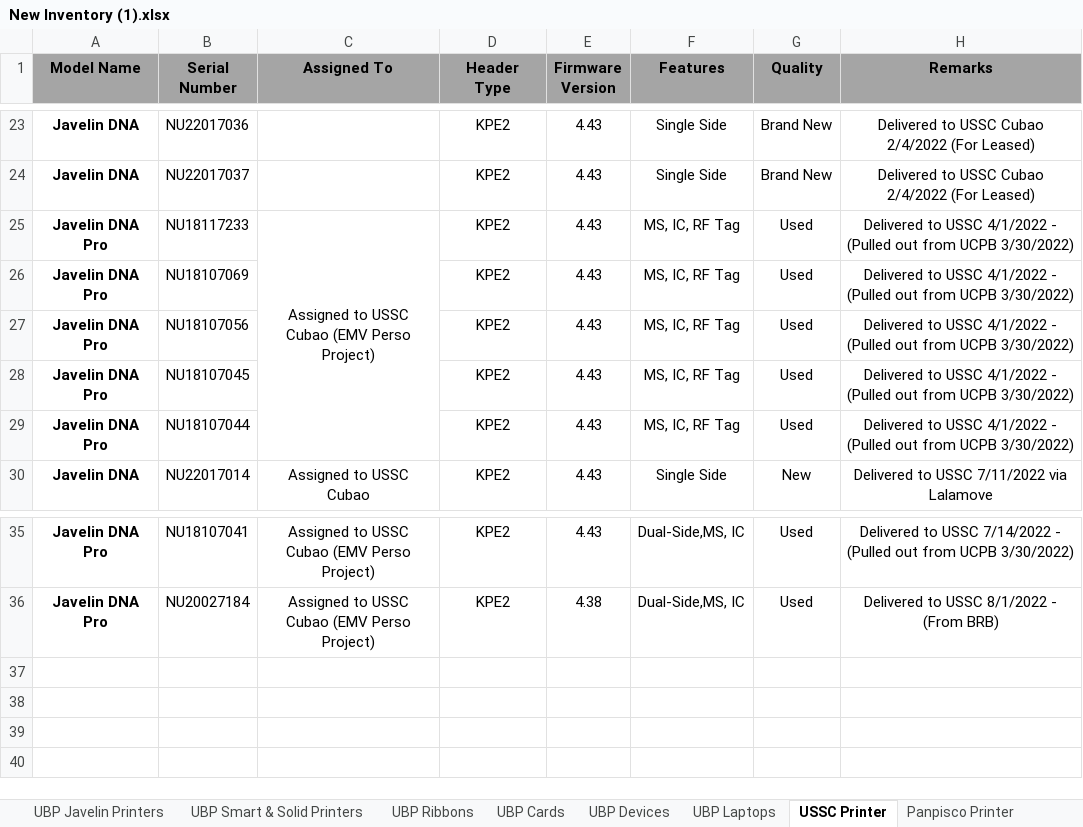
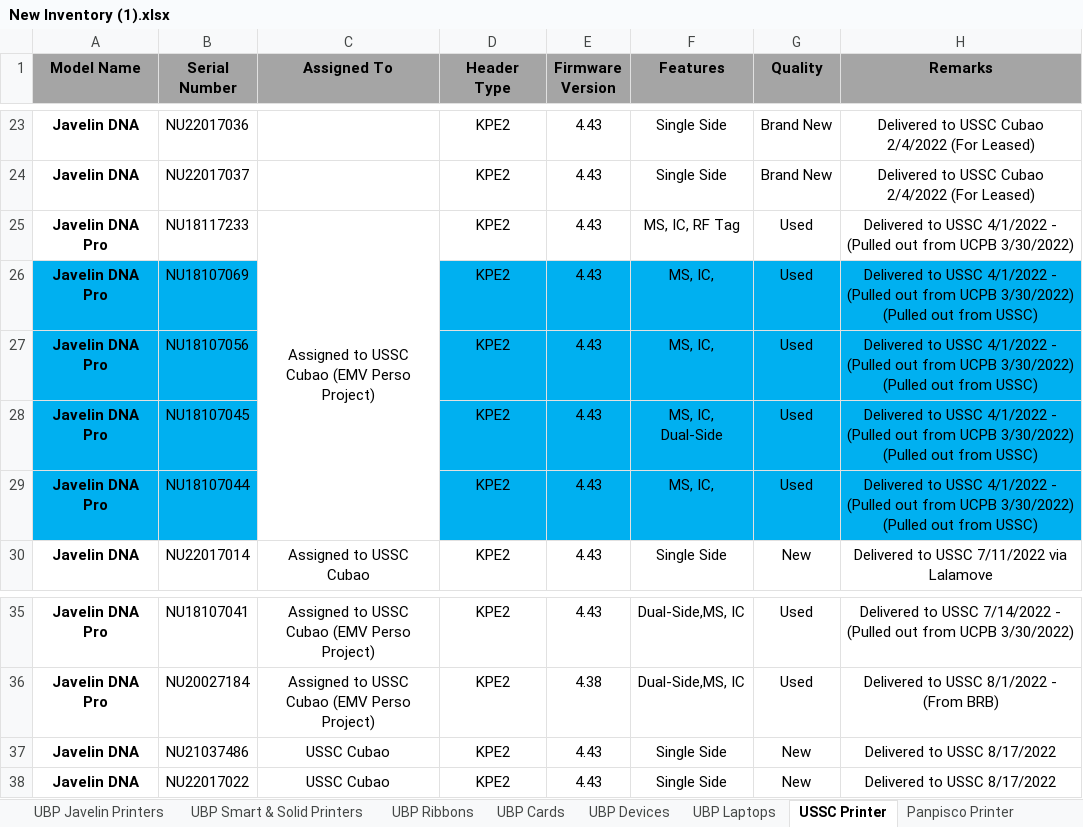
Before and after one commit to Mik-Arvin-Repo/Inventory, an Excel workbook: New Inventory (1).xlsx, sheet USSC Printer, drawn as a sheet; only a part is shown, gaps mark what is left out; values as stored, in another font and other column widths than the file's, no borders; ↵ is a line break in a cell; the diff names each change by its address in the sheet, - before the commit and + after, or states it on an @@ line.

Commit message:
Update New Inventory (1).xlsx

```diff
--- a/New Inventory (1).xlsx (sheet USSC Printer)
+++ b/New Inventory (1).xlsx (sheet USSC Printer)
-A26:B29 fill: none
+A26:B29 fill: #00B0F0
-D26:H29 fill: none
+D26:H29 fill: #00B0F0
-F26:F27 (Features): MS, IC, RF Tag
+F26:F27 (Features): MS, IC,
-H26:H29 (Remarks): …UCPB 3/30/2022)
+H26:H29 (Remarks): …UCPB 3/30/2022) ↵ (Pulled out from USSC)
-F28 (Features): MS, IC, RF Tag
+F28 (Features): MS, IC, Dual-Side
-F29 (Features): MS, IC, RF Tag
+F29 (Features): MS, IC,
+row 37: Javelin DNA | NU21037486 | USSC Cubao | KPE2 | 4.43 | Single Side | New | Delivered to USSC 8/17/2022
+row 38: Javelin DNA | NU22017022 | USSC Cubao | KPE2 | 4.43 | Single Side | New | Delivered to USSC 8/17/2022
```
Also changed, not shown: sheet UBP Javelin Printers, sheet All Home Printer.
